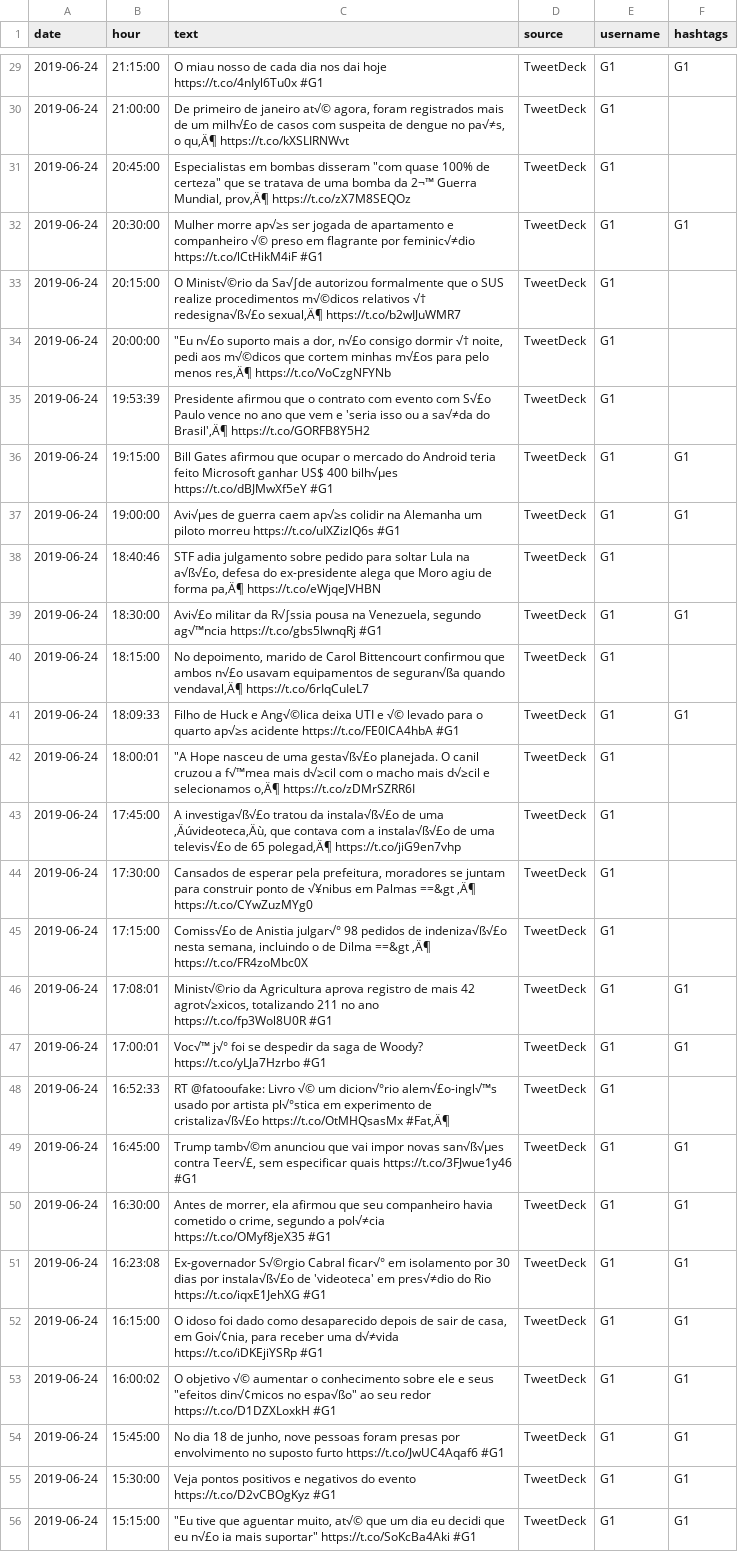
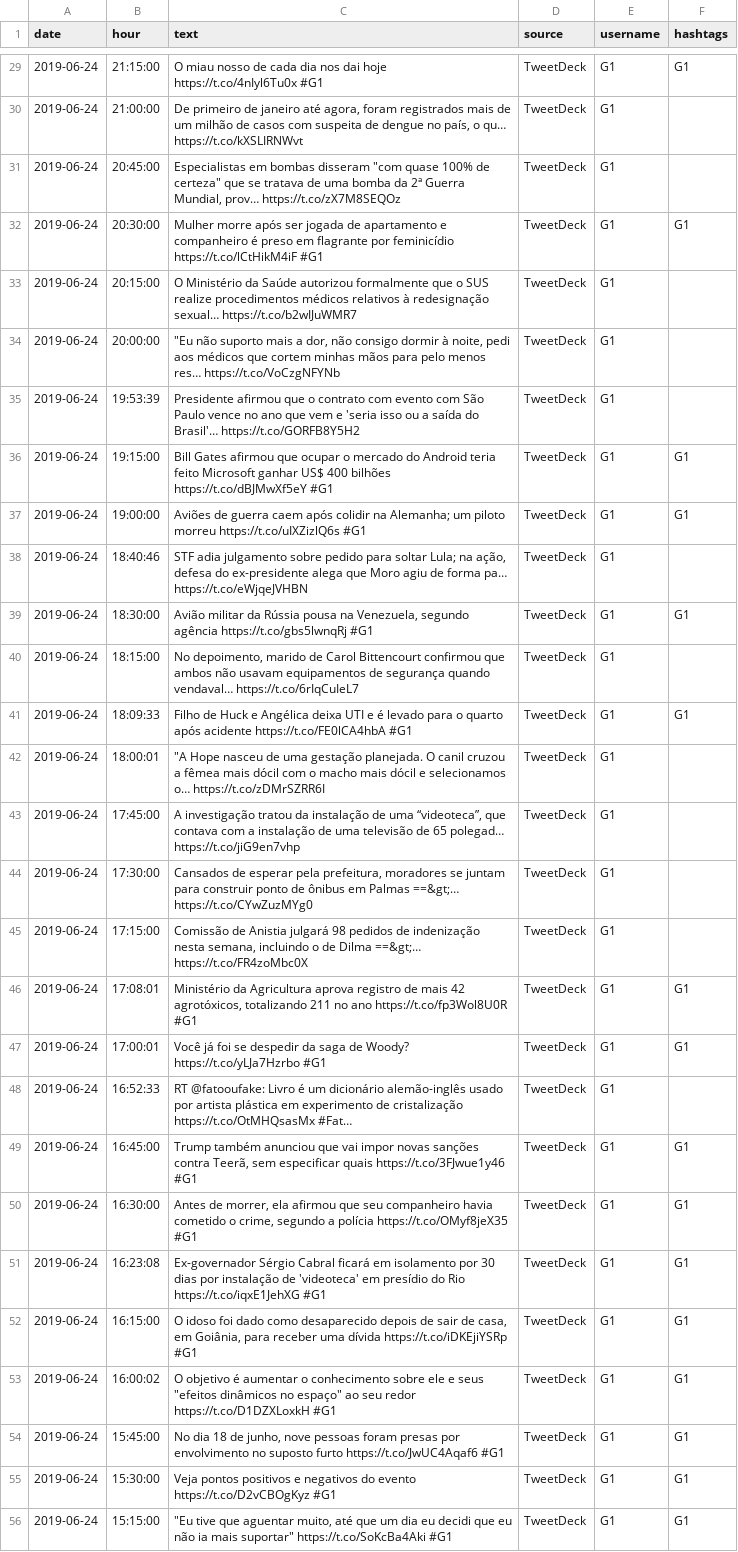
Before and after one commit to htmlandreza/twitter-bigdata, a CSV file: data/jornais/G1_1.csv, drawn as a sheet; only a part is shown, gaps mark what is left out; the diff covers the shown part only; the diff names each change by its address in the sheet, - before the commit and + after, or states it on an @@ line.

```diff
--- a/data/jornais/G1_1.csv
+++ b/data/jornais/G1_1.csv
-C30 (text): …de janeiro at√© agora, foram registrados mais de um milh√£o de casos com suspeita de dengue no pa√≠s, o qu‚Ä¶ https://t.co/kXSLIRNWvt
+C30 (text): …de janeiro até agora, foram registrados mais de um milhão de casos com suspeita de dengue no país, o qu… https://t.co/kXSLIRNWvt
-C31 (text): …bomba da 2¬™ Guerra Mundial, prov‚Ä¶ https://t.co/zX7M8SEQOz
+C31 (text): …bomba da 2ª Guerra Mundial, prov… https://t.co/zX7M8SEQOz
-C32 (text): Mulher morre ap√≥s ser jogada de apartamento e companheiro √© preso em flagrante por feminic√≠dio https://t.co/lCtHikM4iF #G1
+C32 (text): Mulher morre após ser jogada de apartamento e companheiro é preso em flagrante por feminicídio https://t.co/lCtHikM4iF #G1
-C33 (text): O Minist√©rio da Sa√∫de autorizou formalmente que o SUS realize procedimentos m√©dicos relativos √† redesigna√ß√£o sexual‚Ä¶ https://t.co/b2wIJuWMR7
+C33 (text): O Ministério da Saúde autorizou formalmente que o SUS realize procedimentos médicos relativos à redesignação sexual… https://t.co/b2wIJuWMR7
-C34 (text): "Eu n√£o suporto mais a dor, n√£o consigo dormir √† noite, pedi aos m√©dicos que cortem minhas m√£os para pelo menos res‚Ä¶ https://t.co/VoCzgNFYNb
+C34 (text): "Eu não suporto mais a dor, não consigo dormir à noite, pedi aos médicos que cortem minhas mãos para pelo menos res… https://t.co/VoCzgNFYNb
-C35 (text): …evento com S√£o Paulo vence no ano que vem e 'seria isso ou a sa√≠da do Brasil'‚Ä¶ https://t.co/GORFB8Y5H2
+C35 (text): …evento com São Paulo vence no ano que vem e 'seria isso ou a saída do Brasil'… https://t.co/GORFB8Y5H2
-C36 (text): …US$ 400 bilh√µes https://t.co/dBJMwXf5eY #G1
+C36 (text): …US$ 400 bilhões https://t.co/dBJMwXf5eY #G1
-C37 (text): Avi√µes de guerra caem ap√≥s colidir na Alemanha um piloto…
+C37 (text): Aviões de guerra caem após colidir na Alemanha; um piloto…
-C38 (text): …para soltar Lula na a√ß√£o, defesa do ex-presidente alega que Moro agiu de forma pa‚Ä¶ https://t.co/eWjqeJVHBN
+C38 (text): …para soltar Lula; na ação, defesa do ex-presidente alega que Moro agiu de forma pa… https://t.co/eWjqeJVHBN
-C39 (text): Avi√£o militar da R√∫ssia pousa na Venezuela, segundo ag√™ncia https://t.co/gbs5lwnqRj #G1
+C39 (text): Avião militar da Rússia pousa na Venezuela, segundo agência https://t.co/gbs5lwnqRj #G1
-C40 (text): …que ambos n√£o usavam equipamentos de seguran√ßa quando vendaval‚Ä¶ https://t.co/6rIqCuIeL7
+C40 (text): …que ambos não usavam equipamentos de segurança quando vendaval… https://t.co/6rIqCuIeL7
-C41 (text): …Huck e Ang√©lica deixa UTI e √© levado para o quarto ap√≥s acidente https://t.co/FE0lCA4hbA…
+C41 (text): …Huck e Angélica deixa UTI e é levado para o quarto após acidente https://t.co/FE0lCA4hbA…
-C42 (text): …de uma gesta√ß√£o planejada. O canil cruzou a f√™mea mais d√≥cil com o macho mais d√≥cil e selecionamos o‚Ä¶ https://t.co/zDMrSZRR6I
+C42 (text): …de uma gestação planejada. O canil cruzou a fêmea mais dócil com o macho mais dócil e selecionamos o… https://t.co/zDMrSZRR6I
-C43 (text): A investiga√ß√£o tratou da instala√ß√£o de uma ‚Äúvideoteca‚Äù, que contava com a instala√ß√£o de uma televis√£o de 65 polegad‚Ä¶ https://t.co/jiG9en7vhp
+C43 (text): A investigação tratou da instalação de uma “videoteca”, que contava com a instalação de uma televisão de 65 polegad… https://t.co/jiG9en7vhp
-C44 (text): …ponto de √¥nibus em Palmas ==&gt ‚Ä¶ https://t.co/CYwZuzMYg0
+C44 (text): …ponto de ônibus em Palmas ==&gt;… https://t.co/CYwZuzMYg0
-C45 (text): Comiss√£o de Anistia julgar√° 98 pedidos de indeniza√ß√£o nesta semana, incluindo o de Dilma ==&gt ‚Ä¶ https://t.co/FR4zoMbc0X
+C45 (text): Comissão de Anistia julgará 98 pedidos de indenização nesta semana, incluindo o de Dilma ==&gt;… https://t.co/FR4zoMbc0X
-C46 (text): Minist√©rio da Agricultura aprova registro de mais 42 agrot√≥xicos, totalizando 211…
+C46 (text): Ministério da Agricultura aprova registro de mais 42 agrotóxicos, totalizando 211…
-C47 (text): Voc√™ j√° foi se…
+C47 (text): Você já foi se…
-C48 (text): …@fatooufake: Livro √© um dicion√°rio alem√£o-ingl√™s usado por artista pl√°stica em experimento de cristaliza√ß√£o https://t.co/OtMHQsasMx #Fat‚Ä¶
+C48 (text): …@fatooufake: Livro é um dicionário alemão-inglês usado por artista plástica em experimento de cristalização https://t.co/OtMHQsasMx #Fat…
-C49 (text): Trump tamb√©m anunciou que vai impor novas san√ß√µes contra Teer√£, sem especificar…
+C49 (text): Trump também anunciou que vai impor novas sanções contra Teerã, sem especificar…
-C50 (text): …segundo a pol√≠cia https://t.co/OMyf8jeX35 #G1
+C50 (text): …segundo a polícia https://t.co/OMyf8jeX35 #G1
-C51 (text): Ex-governador S√©rgio Cabral ficar√° em isolamento por 30 dias por instala√ß√£o de 'videoteca' em pres√≠dio do Rio…
+C51 (text): Ex-governador Sérgio Cabral ficará em isolamento por 30 dias por instalação de 'videoteca' em presídio do Rio…
-C52 (text): …casa, em Goi√¢nia, para receber uma d√≠vida https://t.co/iDKEjiYSRp #G1
+C52 (text): …casa, em Goiânia, para receber uma dívida https://t.co/iDKEjiYSRp #G1
-C53 (text): O objetivo √© aumentar o conhecimento sobre ele e seus "efeitos din√¢micos no espa√ßo" ao seu…
+C53 (text): O objetivo é aumentar o conhecimento sobre ele e seus "efeitos dinâmicos no espaço" ao seu…
-C56 (text): …aguentar muito, at√© que um dia eu decidi que eu n√£o ia mais…
+C56 (text): …aguentar muito, até que um dia eu decidi que eu não ia mais…
```
Also changed, not shown: 159 edited cells elsewhere in this file, data/jornais/BBCBrasil_1.csv, data/jornais/ElPais_Brasil_1.csv, 5 other files.
